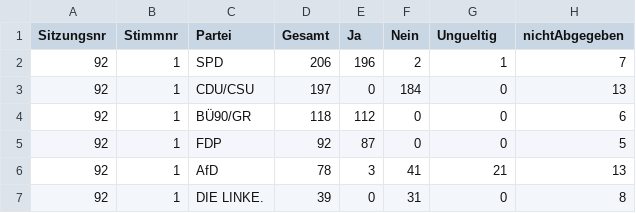
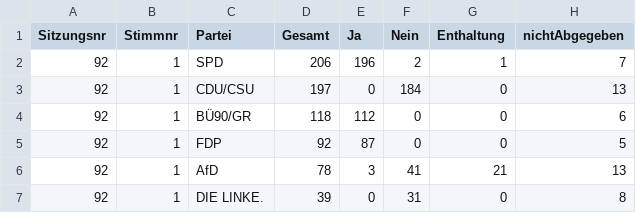
Before and after one commit to kraft55/fraktionslose, a CSV file: stimmen_zusammenfassung.csv, drawn as a sheet; only a part is shown.

```diff
--- a/stimmen_zusammenfassung.csv
+++ b/stimmen_zusammenfassung.csv
@@ -1,2 +1,2 @@
-Sitzungsnr,Stimmnr,Partei,Gesamt,Ja,Nein,Ungueltig,nichtAbgegeben
+Sitzungsnr,Stimmnr,Partei,Gesamt,Ja,Nein,Enthaltung,nichtAbgegeben
 92,1,SPD,206,196,2,1,7
```
Also changed, not shown: 1 other file.
